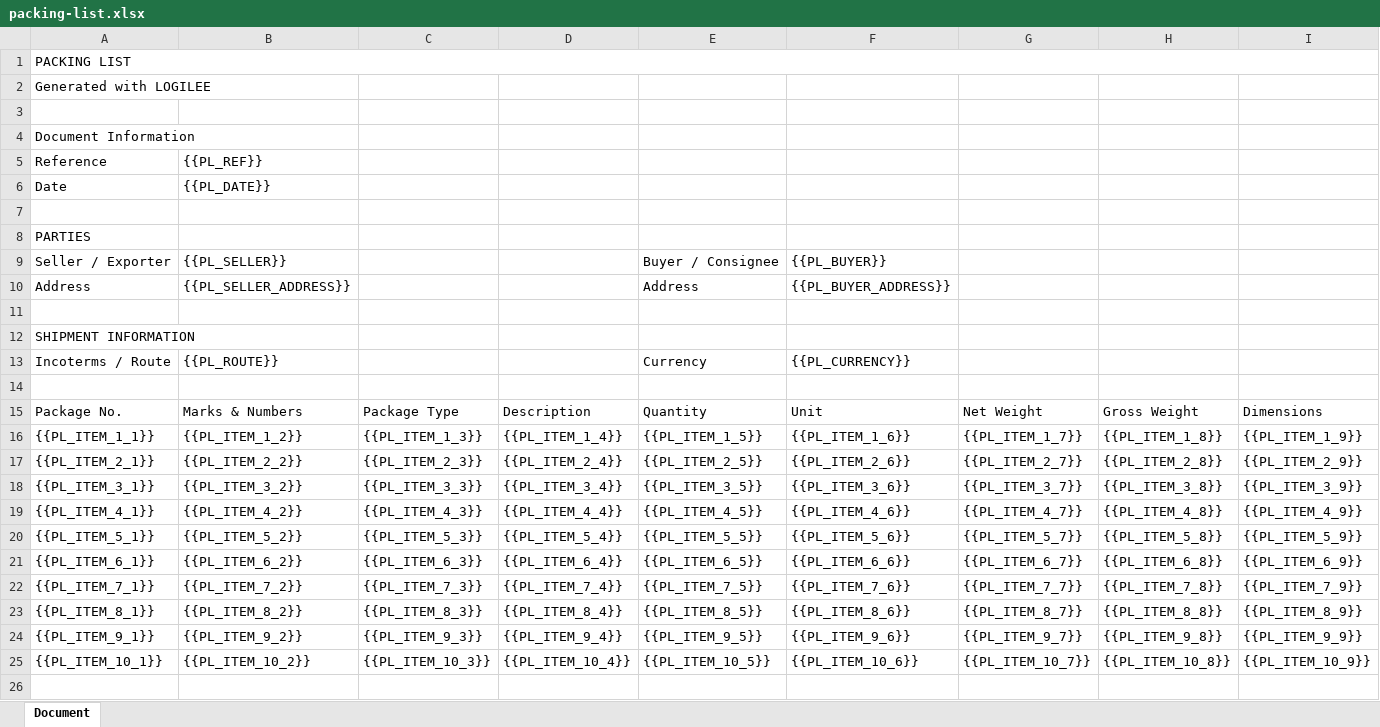
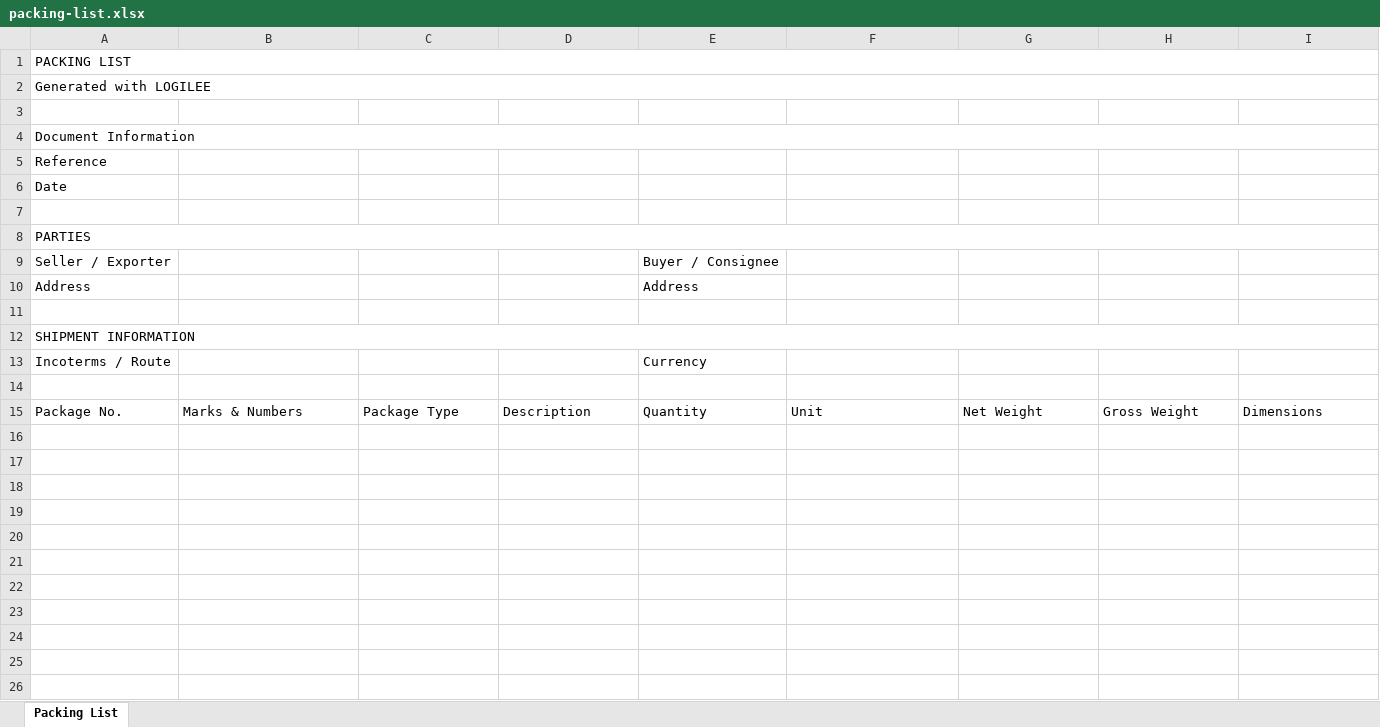
Before and after one commit to Berryandyoung/logilee, an Excel workbook: assets/templates/packing-list.xlsx, sheet Packing List, drawn as a sheet; only a part is shown; values as stored, in another font and other column widths than the file's, no cell formats; removed rows and columns are numbered as before the commit, all else as after; rows hold the shown columns only; the diff covers the shown part only; the diff names each change by its address in the sheet, - before the commit and + after, or states it on an @@ line.

Commit message:
Replace handcrafted XLSX export with ExcelJS

```diff
--- a/assets/templates/packing-list.xlsx (sheet Packing List)
+++ b/assets/templates/packing-list.xlsx (sheet Packing List)
-sheet tab: Document
+sheet tab: Packing List
+A2:J2 merged
+A4:J4 merged
-B5: {{PL_REF}}
+B5: (empty)
-B6: {{PL_DATE}}
+B6: (empty)
+A8:J8 merged
-B9: {{PL_SELLER}}
+B9: (empty)
-F9: {{PL_BUYER}}
+F9: (empty)
-B10: {{PL_SELLER_ADDRESS}}
+B10: (empty)
-F10: {{PL_BUYER_ADDRESS}}
+F10: (empty)
+A12:J12 merged
-B13: {{PL_ROUTE}}
+B13: (empty)
-F13: {{PL_CURRENCY}}
+F13: (empty)
-row 16: {{PL_ITEM_1_1}} | {{PL_ITEM_1_2}} | {{PL_ITEM_1_3}} | {{PL_ITEM_1_4}} | {{PL_ITEM_1_5}} | {{PL_ITEM_1_6}} | {{PL_ITEM_1_7}} | {{PL_ITEM_1_8}} | {{PL_ITEM_1_9}}
-row 17: {{PL_ITEM_2_1}} | {{PL_ITEM_2_2}} | {{PL_ITEM_2_3}} | {{PL_ITEM_2_4}} | {{PL_ITEM_2_5}} | {{PL_ITEM_2_6}} | {{PL_ITEM_2_7}} | {{PL_ITEM_2_8}} | {{PL_ITEM_2_9}}
-row 18: {{PL_ITEM_3_1}} | {{PL_ITEM_3_2}} | {{PL_ITEM_3_3}} | {{PL_ITEM_3_4}} | {{PL_ITEM_3_5}} | {{PL_ITEM_3_6}} | {{PL_ITEM_3_7}} | {{PL_ITEM_3_8}} | {{PL_ITEM_3_9}}
-row 19: {{PL_ITEM_4_1}} | {{PL_ITEM_4_2}} | {{PL_ITEM_4_3}} | {{PL_ITEM_4_4}} | {{PL_ITEM_4_5}} | {{PL_ITEM_4_6}} | {{PL_ITEM_4_7}} | {{PL_ITEM_4_8}} | {{PL_ITEM_4_9}}
-row 20: {{PL_ITEM_5_1}} | {{PL_ITEM_5_2}} | {{PL_ITEM_5_3}} | {{PL_ITEM_5_4}} | {{PL_ITEM_5_5}} | {{PL_ITEM_5_6}} | {{PL_ITEM_5_7}} | {{PL_ITEM_5_8}} | {{PL_ITEM_5_9}}
-row 21: {{PL_ITEM_6_1}} | {{PL_ITEM_6_2}} | {{PL_ITEM_6_3}} | {{PL_ITEM_6_4}} | {{PL_ITEM_6_5}} | {{PL_ITEM_6_6}} | {{PL_ITEM_6_7}} | {{PL_ITEM_6_8}} | {{PL_ITEM_6_9}}
-row 22: {{PL_ITEM_7_1}} | {{PL_ITEM_7_2}} | {{PL_ITEM_7_3}} | {{PL_ITEM_7_4}} | {{PL_ITEM_7_5}} | {{PL_ITEM_7_6}} | {{PL_ITEM_7_7}} | {{PL_ITEM_7_8}} | {{PL_ITEM_7_9}}
-row 23: {{PL_ITEM_8_1}} | {{PL_ITEM_8_2}} | {{PL_ITEM_8_3}} | {{PL_ITEM_8_4}} | {{PL_ITEM_8_5}} | {{PL_ITEM_8_6}} | {{PL_ITEM_8_7}} | {{PL_ITEM_8_8}} | {{PL_ITEM_8_9}}
-row 24: {{PL_ITEM_9_1}} | {{PL_ITEM_9_2}} | {{PL_ITEM_9_3}} | {{PL_ITEM_9_4}} | {{PL_ITEM_9_5}} | {{PL_ITEM_9_6}} | {{PL_ITEM_9_7}} | {{PL_ITEM_9_8}} | {{PL_ITEM_9_9}}
-row 25: {{PL_ITEM_10_1}} | {{PL_ITEM_10_2}} | {{PL_ITEM_10_3}} | {{PL_ITEM_10_4}} | {{PL_ITEM_10_5}} | {{PL_ITEM_10_6}} | {{PL_ITEM_10_7}} | {{PL_ITEM_10_8}} | {{PL_ITEM_10_9}}
+row 17: (empty)
+row 18: (empty)
+row 19: (empty)
+row 20: (empty)
+row 21: (empty)
+row 22: (empty)
+row 23: (empty)
+row 24: (empty)
+row 25: (empty)
+row 26: (empty)
```
Also changed, not shown: 40 added rows, 3 edited cells and merged cells elsewhere in this sheet, cell formats, assets/templates/commercial-invoice.xlsx, assets/templates/pro-forma-invoice.xlsx, 10 other files.
